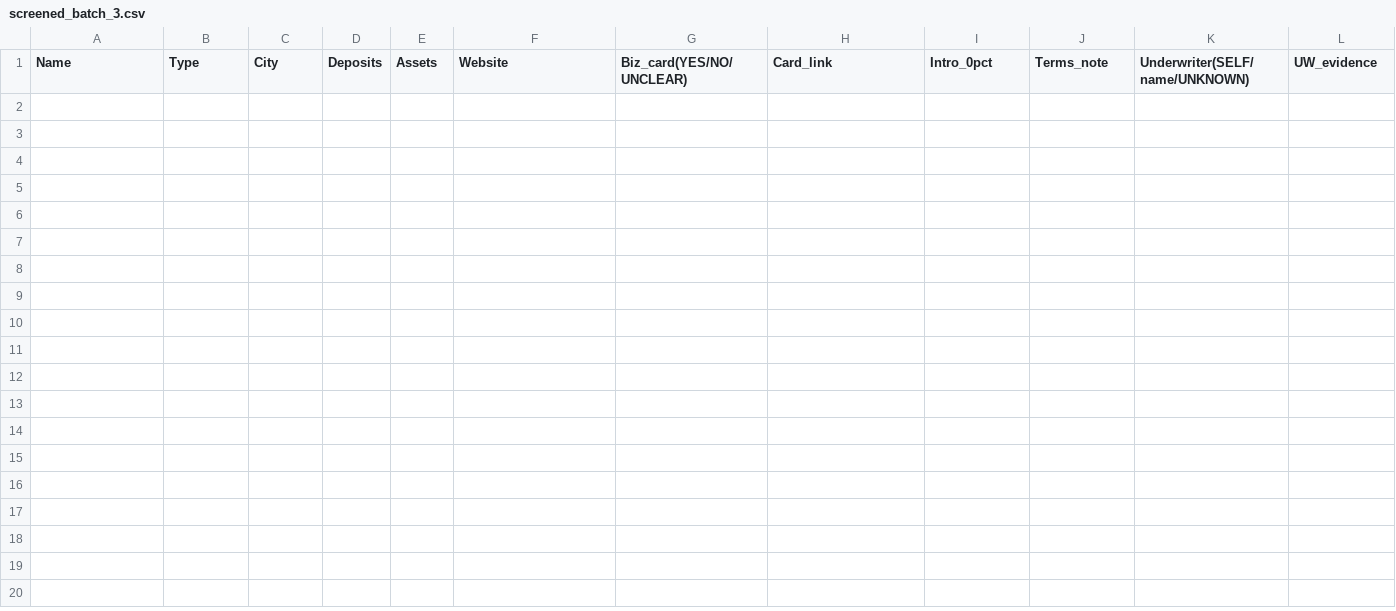
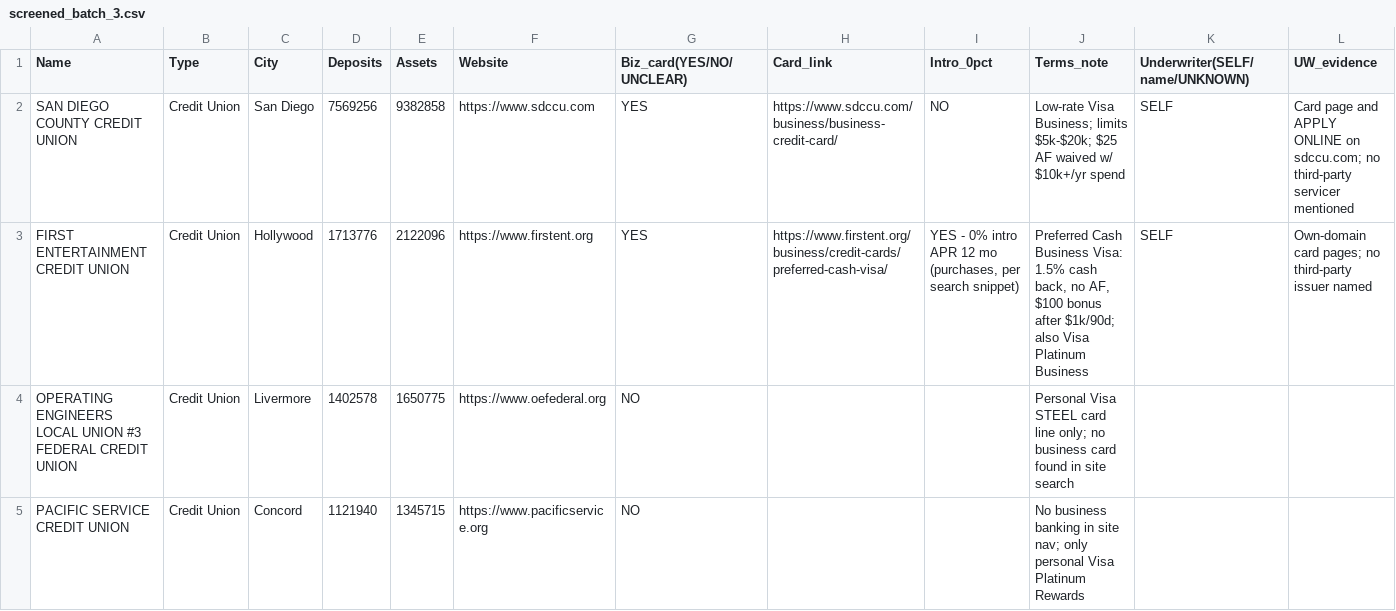
Before and after one commit to Awake999/awake, a CSV file: research/ibanknet/out/screened_batch_3.csv, drawn as a sheet; only a part is shown; rows hold the shown columns only; the diff names each change by its address in the sheet, - before the commit and + after, or states it on an @@ line.

```diff
--- a/research/ibanknet/out/screened_batch_3.csv
+++ b/research/ibanknet/out/screened_batch_3.csv
+row 2: SAN DIEGO COUNTY CREDIT UNION | Credit Union | San Diego | 7569256 | 9382858 | https://www.sdccu.com | YES | https://www.sdccu.com/business/business-credit-card/ | NO | Low-rate Visa Business; limits $5k-$20k; $25 AF waived w/ $10k+/yr spend | SELF | Card page and APPLY ONLINE on sdccu.com; no third-party servicer mentioned
+row 3: FIRST ENTERTAINMENT CREDIT UNION | Credit Union | Hollywood | 1713776 | 2122096 | https://www.firstent.org | YES | https://www.firstent.org/business/credit-cards/preferred-cash-visa/ | YES - 0% intro APR 12 mo (purchases, per search snippet) | Preferred Cash Business Visa: 1.5% cash back, no AF, $100 bonus after $1k/90d; also Visa Platinum Business | SELF | Own-domain card pages; no third-party issuer named
+row 4: OPERATING ENGINEERS LOCAL UNION #3 FEDERAL CREDIT UNION | Credit Union | Livermore | 1402578 | 1650775 | https://www.oefederal.org | NO |  |  | Personal Visa STEEL card line only; no business card found in site search
+row 5: PACIFIC SERVICE CREDIT UNION | Credit Union | Concord | 1121940 | 1345715 | https://www.pacificservice.org | NO |  |  | No business banking in site nav; only personal Visa Platinum Rewards
```
Also changed, not shown: research/ibanknet/out/screened_batch_1.csv, research/ibanknet/out/screened_batch_2.csv, 18 other files.
